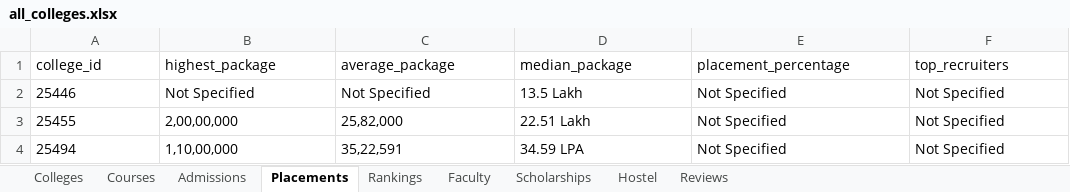
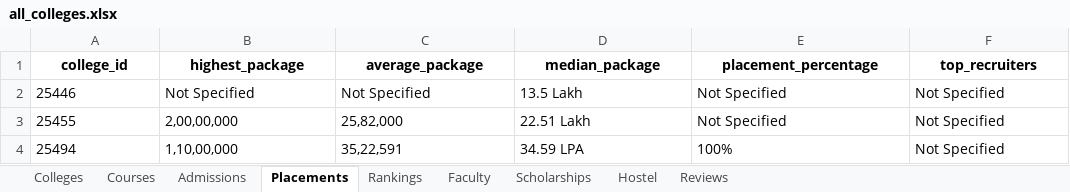
Before and after one commit to amarjeetvr/one-co, an Excel workbook: exports/all_colleges.xlsx, sheet Placements, drawn as a sheet; values as stored, in another font and other column widths than the file's, no borders; the diff names each change by its address in the sheet, - before the commit and + after, or states it on an @@ line.

Commit message:
placement and ranking issue fix

```diff
--- a/exports/all_colleges.xlsx (sheet Placements)
+++ b/exports/all_colleges.xlsx (sheet Placements)
@@ A1:F1 bold: off → on, alignment: left → center @@
-E4 (placement_percentage): Not Specified
+E4 (placement_percentage): 100%
```
Also changed, not shown: sheet Courses, sheet Scholarships, sheet Colleges, sheet Reviews, sheet Admissions, sheet Rankings, 2 more sheets, exports/colleges/25446_all-india-institute-of-medical-sciences-aiims-new-delhi.xlsx, exports/colleges/25455_iit-delhi-indian-institute-of-technology-iitd-new-delhi.xlsx, 43 other files.
